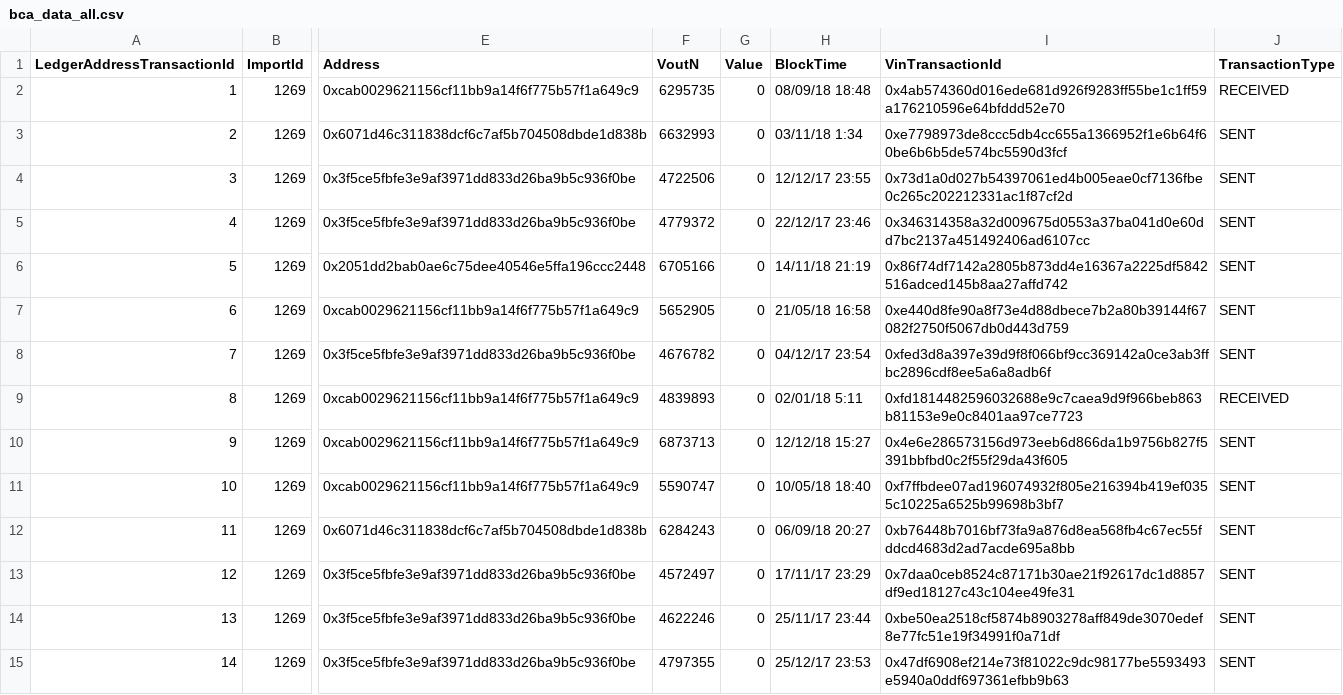
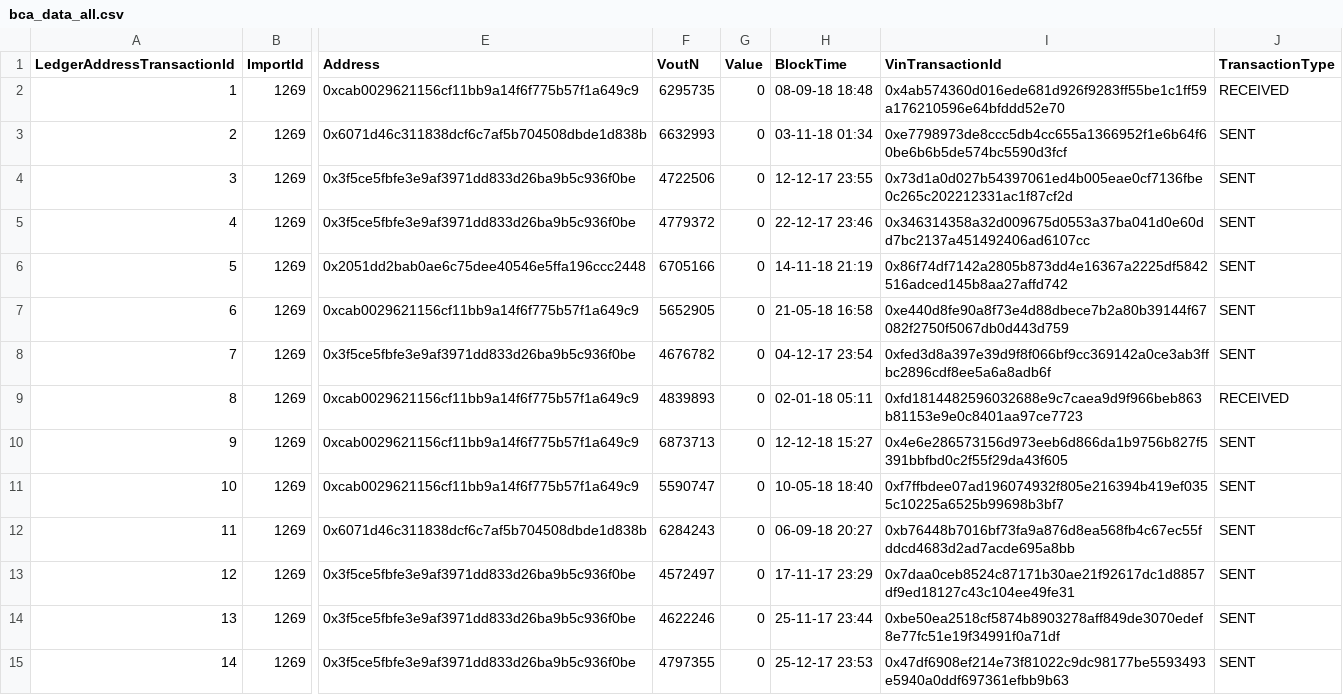
Before and after one commit to AkhilVinayakMS/bca-json-server, a CSV file: routes/bca_data_all.csv, drawn as a sheet; only a part is shown, gaps mark what is left out; the diff covers the shown part only; the diff names each change by its address in the sheet, - before the commit and + after, or states it on an @@ line.

```diff
--- a/routes/bca_data_all.csv
+++ b/routes/bca_data_all.csv
-H2 (BlockTime): 08/09/18 18:48
+H2 (BlockTime): 08-09-18 18:48
-H3 (BlockTime): 03/11/18 1:34
+H3 (BlockTime): 03-11-18 01:34
-H4 (BlockTime): 12/12/17 23:55
+H4 (BlockTime): 12-12-17 23:55
-H5 (BlockTime): 22/12/17 23:46
+H5 (BlockTime): 22-12-17 23:46
-H6 (BlockTime): 14/11/18 21:19
+H6 (BlockTime): 14-11-18 21:19
-H7 (BlockTime): 21/05/18 16:58
+H7 (BlockTime): 21-05-18 16:58
-H8 (BlockTime): 04/12/17 23:54
+H8 (BlockTime): 04-12-17 23:54
-H9 (BlockTime): 02/01/18 5:11
+H9 (BlockTime): 02-01-18 05:11
-H10 (BlockTime): 12/12/18 15:27
+H10 (BlockTime): 12-12-18 15:27
-H11 (BlockTime): 10/05/18 18:40
+H11 (BlockTime): 10-05-18 18:40
-H12 (BlockTime): 06/09/18 20:27
+H12 (BlockTime): 06-09-18 20:27
-H13 (BlockTime): 17/11/17 23:29
+H13 (BlockTime): 17-11-17 23:29
-H14 (BlockTime): 25/11/17 23:44
+H14 (BlockTime): 25-11-17 23:44
-H15 (BlockTime): 25/12/17 23:53
+H15 (BlockTime): 25-12-17 23:53
```
Also changed, not shown: 37 edited cells elsewhere in this file, 5 other files.
